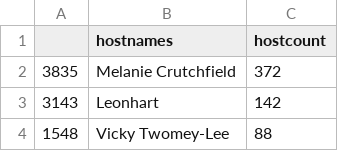
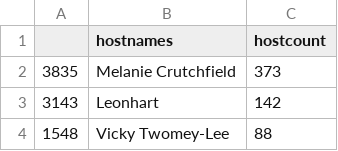
Before and after one commit to py-community/pyladies, a CSV file: docs/data/pyladies_hosts.csv, drawn as a sheet; only a part is shown.

```diff
--- a/docs/data/pyladies_hosts.csv
+++ b/docs/data/pyladies_hosts.csv
@@ -1,3 +1,3 @@
 "","hostnames","hostcount"
-"3835","Melanie Crutchfield",372
+"3835","Melanie Crutchfield",373
 "3143","Leonhart",142
```
Also changed, not shown: docs/data/pyladies.csv, 3 other files.
